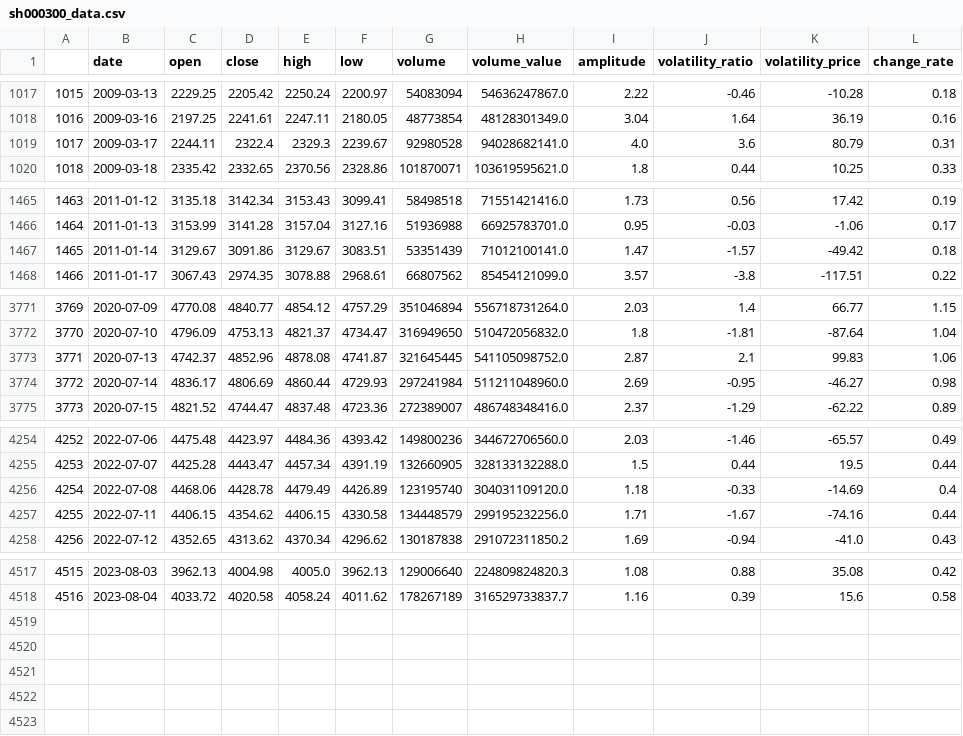
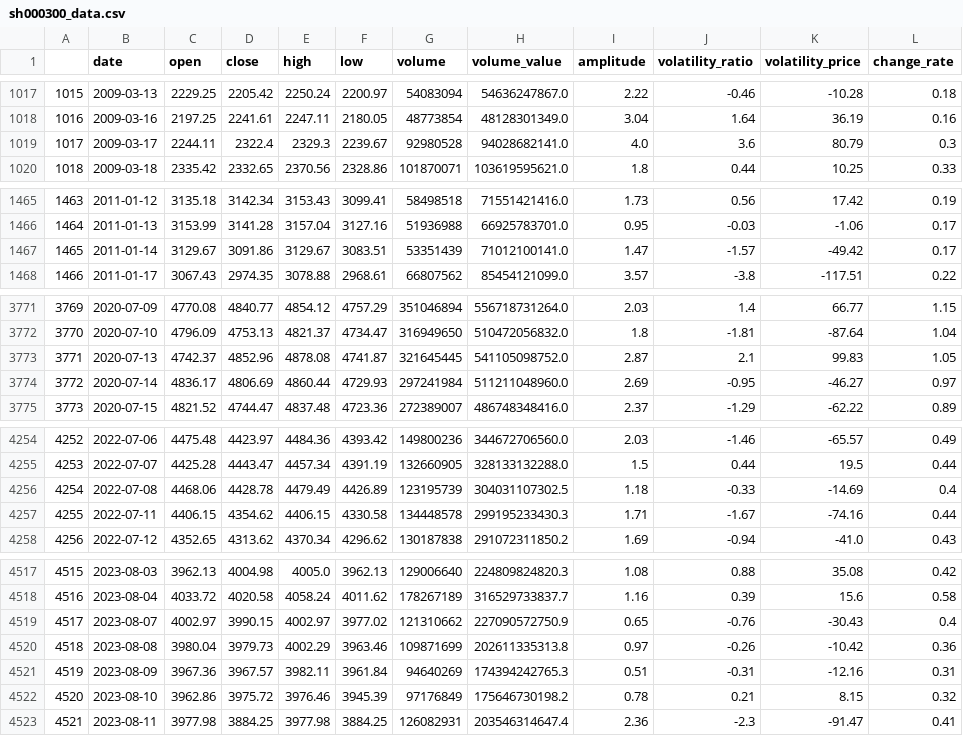
Before and after one commit to webclinic017/btproj, a CSV file: data/daily/sh000300_data.csv, drawn as a sheet; only a part is shown, gaps mark what is left out; the diff covers the shown part only.

```diff
--- a/data/daily/sh000300_data.csv
+++ b/data/daily/sh000300_data.csv
@@ -1018,3 +1018,3 @@
 1016,2009-03-16,2197.25,2241.61,2247.11,2180.05,48773854,48128301349.0,3.04,1.64,36.19,0.16
-1017,2009-03-17,2244.11,2322.4,2329.3,2239.67,92980528,94028682141.0,4.0,3.6,80.79,0.31
+1017,2009-03-17,2244.11,2322.4,2329.3,2239.67,92980528,94028682141.0,4.0,3.6,80.79,0.3
 1018,2009-03-18,2335.42,2332.65,2370.56,2328.86,101870071,103619595621.0,1.8,0.44,10.25,0.33
@@ -1466,3 +1466,3 @@
 1464,2011-01-13,3153.99,3141.28,3157.04,3127.16,51936988,66925783701.0,0.95,-0.03,-1.06,0.17
-1465,2011-01-14,3129.67,3091.86,3129.67,3083.51,53351439,71012100141.0,1.47,-1.57,-49.42,0.18
+1465,2011-01-14,3129.67,3091.86,3129.67,3083.51,53351439,71012100141.0,1.47,-1.57,-49.42,0.17
 1466,2011-01-17,3067.43,2974.35,3078.88,2968.61,66807562,85454121099.0,3.57,-3.8,-117.51,0.22
@@ -3772,4 +3772,4 @@
 3770,2020-07-10,4796.09,4753.13,4821.37,4734.47,316949650,510472056832.0,1.8,-1.81,-87.64,1.04
-3771,2020-07-13,4742.37,4852.96,4878.08,4741.87,321645445,541105098752.0,2.87,2.1,99.83,1.06
-3772,2020-07-14,4836.17,4806.69,4860.44,4729.93,297241984,511211048960.0,2.69,-0.95,-46.27,0.98
+3771,2020-07-13,4742.37,4852.96,4878.08,4741.87,321645445,541105098752.0,2.87,2.1,99.83,1.05
+3772,2020-07-14,4836.17,4806.69,4860.44,4729.93,297241984,511211048960.0,2.69,-0.95,-46.27,0.97
 3773,2020-07-15,4821.52,4744.47,4837.48,4723.36,272389007,486748348416.0,2.37,-1.29,-62.22,0.89
@@ -4255,4 +4255,4 @@
 4253,2022-07-07,4425.28,4443.47,4457.34,4391.19,132660905,328133132288.0,1.5,0.44,19.5,0.44
-4254,2022-07-08,4468.06,4428.78,4479.49,4426.89,123195740,304031109120.0,1.18,-0.33,-14.69,0.4
-4255,2022-07-11,4406.15,4354.62,4406.15,4330.58,134448579,299195232256.0,1.71,-1.67,-74.16,0.44
+4254,2022-07-08,4468.06,4428.78,4479.49,4426.89,123195739,304031107302.5,1.18,-0.33,-14.69,0.4
+4255,2022-07-11,4406.15,4354.62,4406.15,4330.58,134448578,299195233430.3,1.71,-1.67,-74.16,0.44
 4256,2022-07-12,4352.65,4313.62,4370.34,4296.62,130187838,291072311850.2,1.69,-0.94,-41.0,0.43
@@ -4518 +4518,6 @@
 4516,2023-08-04,4033.72,4020.58,4058.24,4011.62,178267189,316529733837.7,1.16,0.39,15.6,0.58
+4517,2023-08-07,4002.97,3990.15,4002.97,3977.02,121310662,227090572750.9,0.65,-0.76,-30.43,0.4
+4518,2023-08-08,3980.04,3979.73,4002.29,3963.46,109871699,202611335313.8,0.97,-0.26,-10.42,0.36
+4519,2023-08-09,3967.36,3967.57,3982.11,3961.84,94640269,174394242765.3,0.51,-0.31,-12.16,0.31
+4520,2023-08-10,3962.86,3975.72,3976.46,3945.39,97176849,175646730198.2,0.78,0.21,8.15,0.32
+4521,2023-08-11,3977.98,3884.25,3977.98,3884.25,126082931,203546314647.4,2.36,-2.3,-91.47,0.41
```
Also changed, not shown: 18 edited cells elsewhere in this file, data/daily/sh511380_accu_data.csv, data/daily/sh512480_accu_data.csv, 53 other files.
